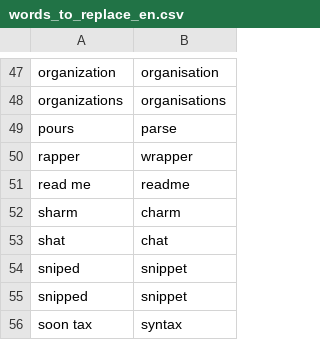
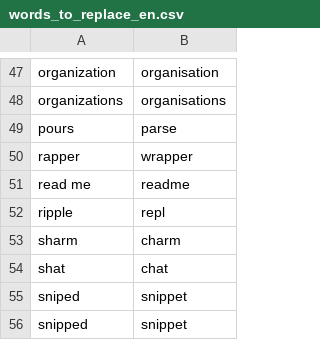
Before and after one commit to AndreasArvidsson/andreas-talon, a CSV file: core/vocabulary/words_to_replace_en.csv, drawn as a sheet; only a part is shown, gaps mark what is left out; the shorter side is filled out with more unchanged rows; the diff names each change by its address in the sheet, - before the commit and + after, or states it on an @@ line.

Commit message:
Words to replace

```diff
--- a/core/vocabulary/words_to_replace_en.csv
+++ b/core/vocabulary/words_to_replace_en.csv
+row 52: ripple | repl
```
